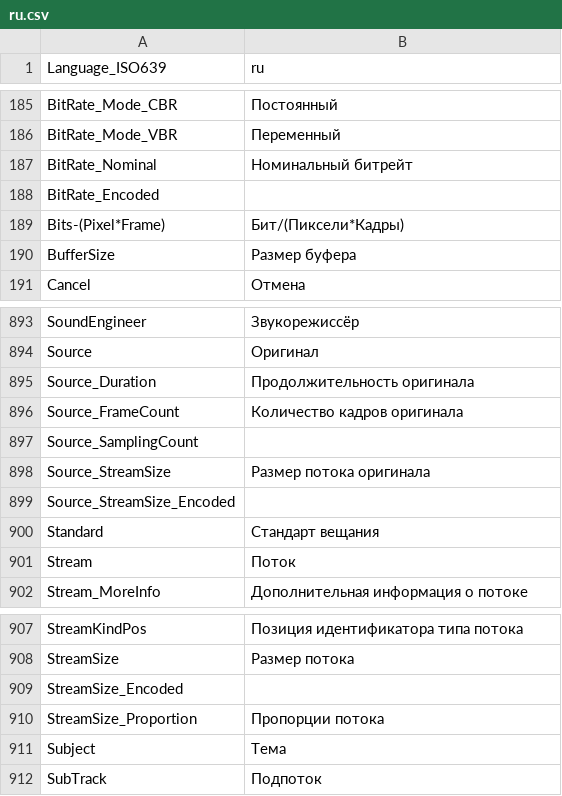
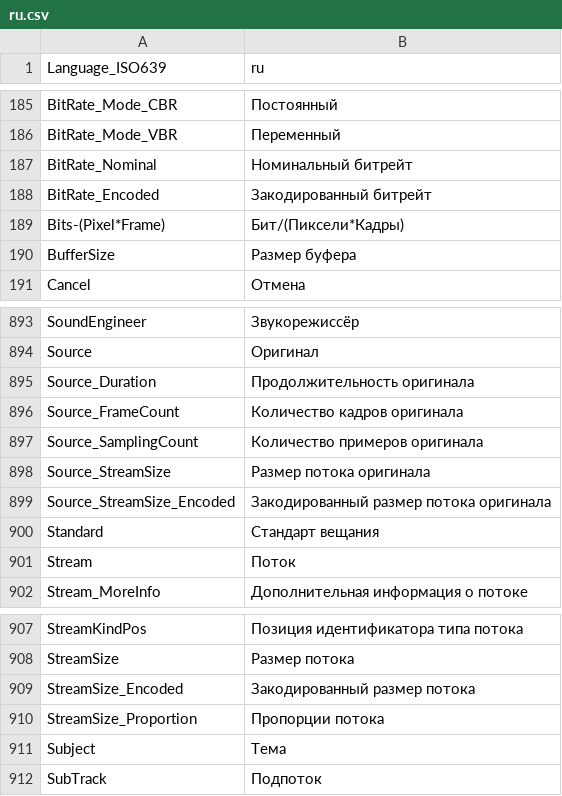
Before and after one commit to beppec56/MediaInfo-git_svn, a CSV file: Source/Resource/Plugin/Language/ru.csv, drawn as a sheet; only a part is shown, gaps mark what is left out.

Commit message:
Russian translation updated
git-svn-id: svn://svn.code.sf.net/p/mediainfo/code/MediaInfo/trunk@4814 45c5ae6f-87cc-4fd0-92ee-e4f023fd80da

```diff
--- a/Source/Resource/Plugin/Language/ru.csv
+++ b/Source/Resource/Plugin/Language/ru.csv
@@ -187,3 +187,3 @@ BitRate_Mode_VBR;Переменный
 BitRate_Nominal;Номинальный битрейт
-BitRate_Encoded;
+BitRate_Encoded;Закодированный битрейт
 Bits-(Pixel*Frame);Бит/(Пиксели*Кадры)
@@ -896,5 +896,5 @@ Source_Duration;Продолжительность оригинала
 Source_FrameCount;Количество кадров оригинала
-Source_SamplingCount;
+Source_SamplingCount;Количество примеров оригинала
 Source_StreamSize;Размер потока оригинала
-Source_StreamSize_Encoded;
+Source_StreamSize_Encoded;Закодированный размер потока оригинала
 Standard;Стандарт вещания
@@ -908,3 +908,3 @@ StreamKindPos;Позиция идентификатора типа потока
 StreamSize;Размер потока
-StreamSize_Encoded;
+StreamSize_Encoded;Закодированный размер потока
 StreamSize_Proportion;Пропорции потока
```
Also changed, not shown: Source/Resource/Language.csv, 1 other file.
